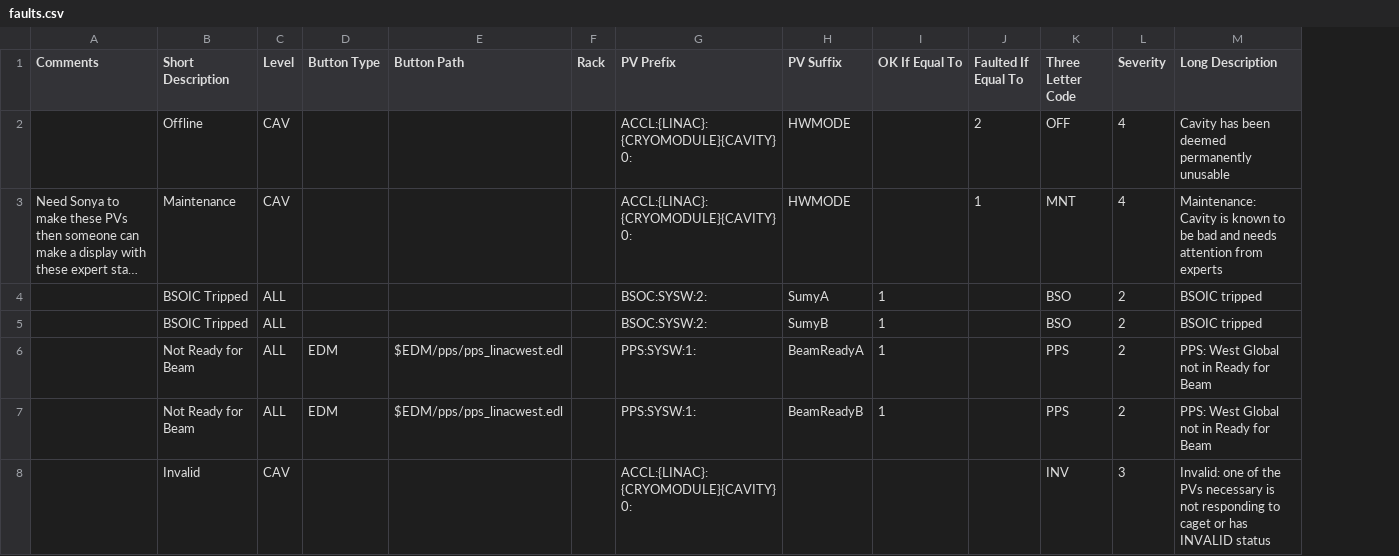
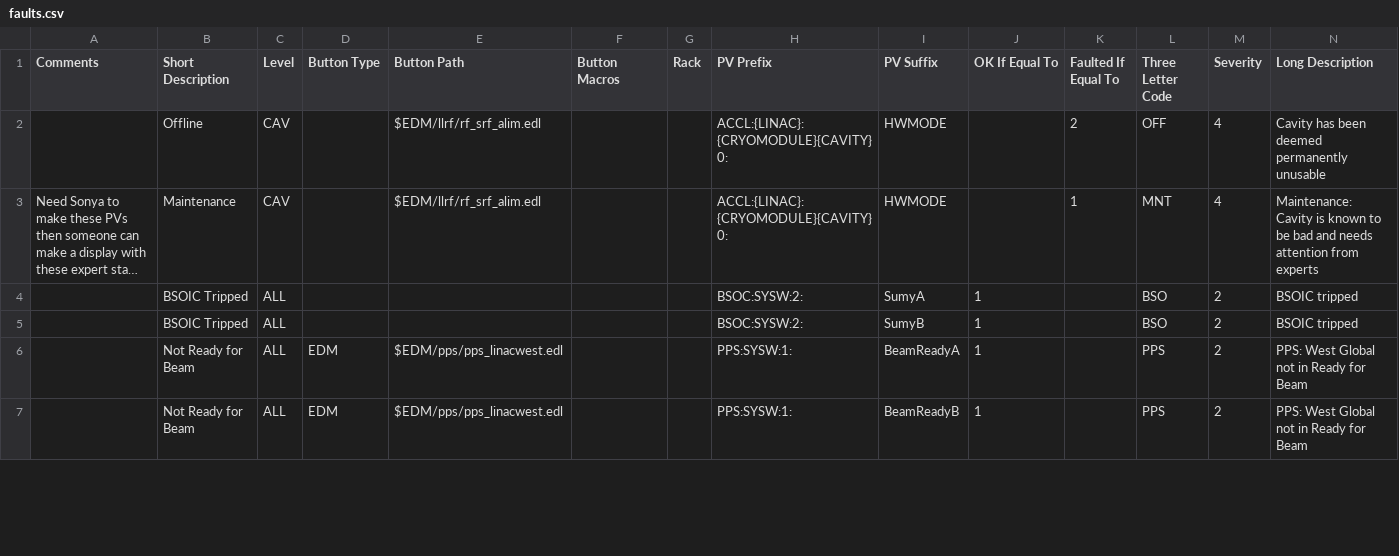
Before and after one commit to slaclab/cavityDisplay, a CSV file: faults.csv, drawn as a sheet; only a part is shown; long unchanged cells end in …; removed rows and columns are numbered as before the commit, all else as after; the diff covers the shown part only; the diff names each change by its address in the sheet, - before the commit and + after, or states it on an @@ line.

Commit message:
updating CSV to have HOM faults and decompose RFR into component faults

```diff
--- a/faults.csv
+++ b/faults.csv
+column F (Button Macros), empty
-E2:E3 (Button Path): (empty)
+E2:E3 (Button Path): $EDM/llrf/rf_srf_alim.edl
-row 8:  | Invalid | CAV |  |  |  | ACCL:{LINAC}:{CRYOMODULE}{CAVITY}0: |  |  |  | INV | 3 | Invalid: one of the PVs necessary is not responding to caget or has INVALID status
```
Also changed, not shown: 4 added rows and 33 edited cells elsewhere in this file.
